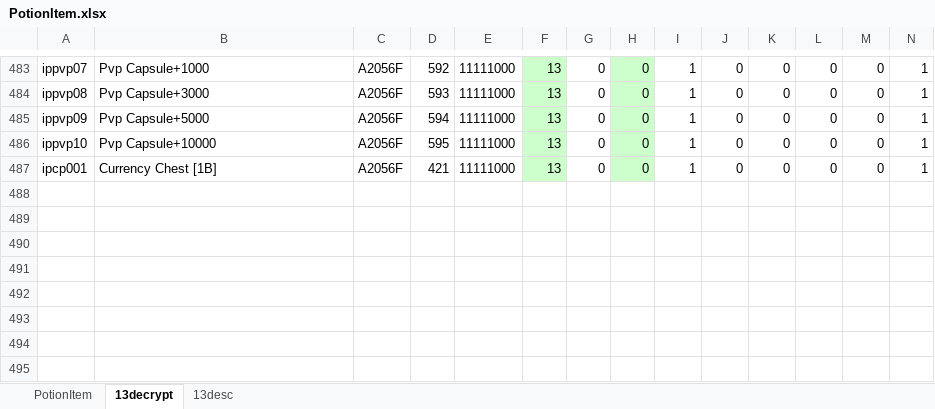
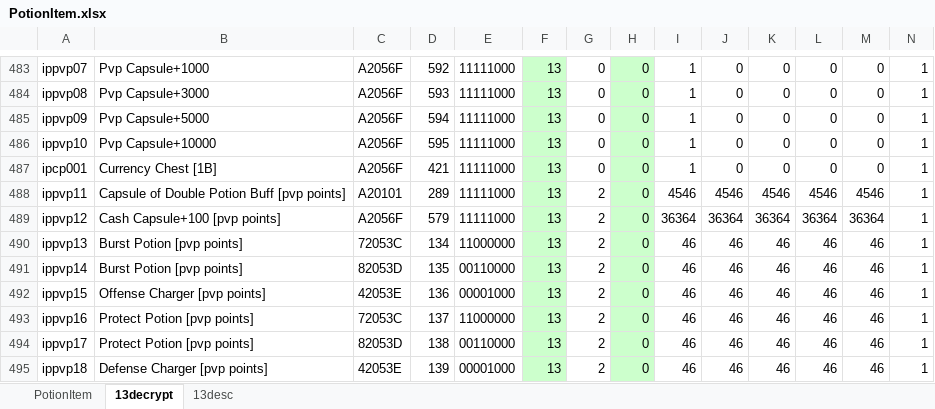
Before and after one commit to juangraydev/nexus-database, an Excel workbook: gu_in/Item.edf/13_PotionItem/PotionItem.xlsx, sheet 13decrypt, drawn as a sheet; only a part is shown, gaps mark what is left out; values as stored, in another font and other column widths than the file's, no borders; rows hold the shown columns only; the diff names each change by its address in the sheet, - before the commit and + after, or states it on an @@ line.

```diff
--- a/gu_in/Item.edf/13_PotionItem/PotionItem.xlsx (sheet 13decrypt)
+++ b/gu_in/Item.edf/13_PotionItem/PotionItem.xlsx (sheet 13decrypt)
+row 488: ippvp11 | Capsule of Double Potion Buff [pvp points] | A20101 | 289 | 11111000 | 13 | 2 | 0 | 4546 | 4546 | 4546 | 4546 | 4546 | 1
+row 489: ippvp12 | Cash Capsule+100 [pvp points] | A2056F | 579 | 11111000 | 13 | 2 | 0 | 36364 | 36364 | 36364 | 36364 | 36364 | 1
+row 490: ippvp13 | Burst Potion [pvp points] | 72053C | 134 | 11000000 | 13 | 2 | 0 | 46 | 46 | 46 | 46 | 46 | 1
+row 491: ippvp14 | Burst Potion [pvp points] | 82053D | 135 | 00110000 | 13 | 2 | 0 | 46 | 46 | 46 | 46 | 46 | 1
+row 492: ippvp15 | Offense Charger [pvp points] | 42053E | 136 | 00001000 | 13 | 2 | 0 | 46 | 46 | 46 | 46 | 46 | 1
+row 493: ippvp16 | Protect Potion [pvp points] | 72053C | 137 | 11000000 | 13 | 2 | 0 | 46 | 46 | 46 | 46 | 46 | 1
+row 494: ippvp17 | Protect Potion [pvp points] | 82053D | 138 | 00110000 | 13 | 2 | 0 | 46 | 46 | 46 | 46 | 46 | 1
+row 495: ippvp18 | Defense Charger [pvp points] | 42053E | 139 | 00001000 | 13 | 2 | 0 | 46 | 46 | 46 | 46 | 46 | 1
```
Also changed, not shown: sheet PotionItem, gu_in/Item.edf/10_AmuletItem/AmuletItem.xlsx, gu_in/Item.edf/17_ResourceItem/ResourceItem.xlsx, 17 other files.
